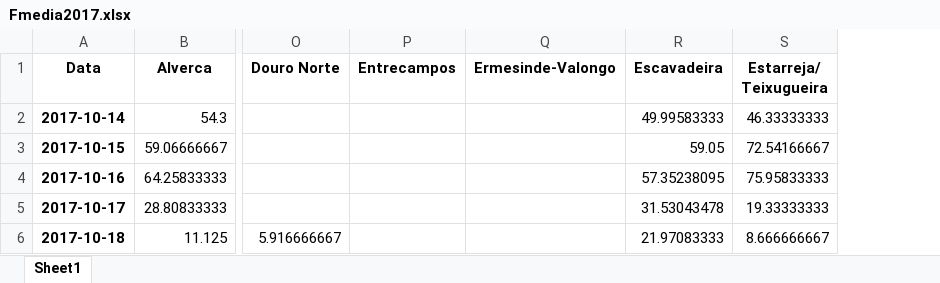
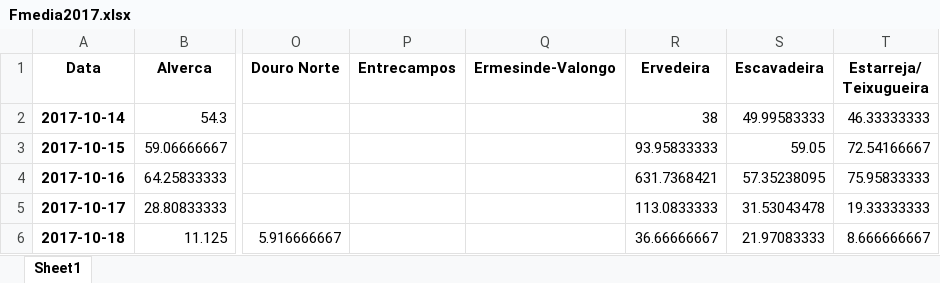
Before and after one commit to FC1104-XX/ProjIntegrador, an Excel workbook: apa/Fmedia2017.xlsx, sheet Sheet1, drawn as a sheet; only a part is shown, gaps mark what is left out; values as stored, in another font and other column widths than the file's, no borders; the diff names each change by its address in the sheet, - before the commit and + after, or states it on an @@ line.

```diff
--- a/apa/Fmedia2017.xlsx (sheet Sheet1)
+++ b/apa/Fmedia2017.xlsx (sheet Sheet1)
+column R (Ervedeira), rows 2-6: 38 | 93.95833333 | 631.7368421 | 113.0833333 | 36.66666667
```
Also changed, not shown: apa/Fmedia2018.xlsx, apa/apa2017_14_18outubro.xlsx, 10 other files.
